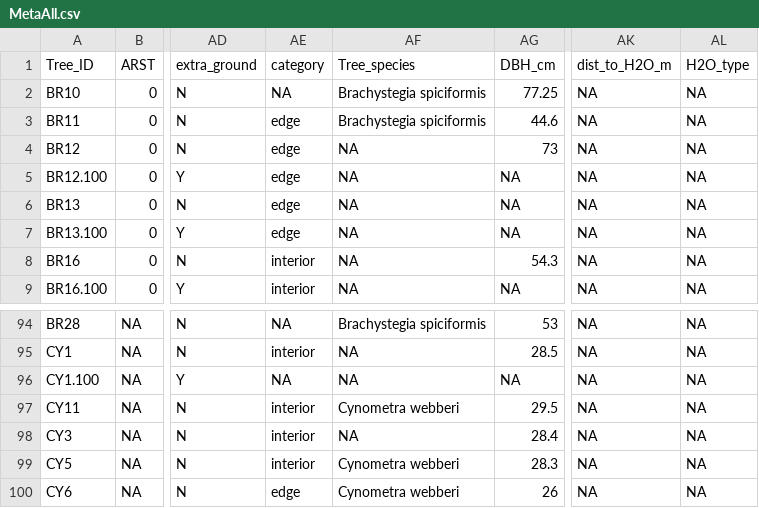
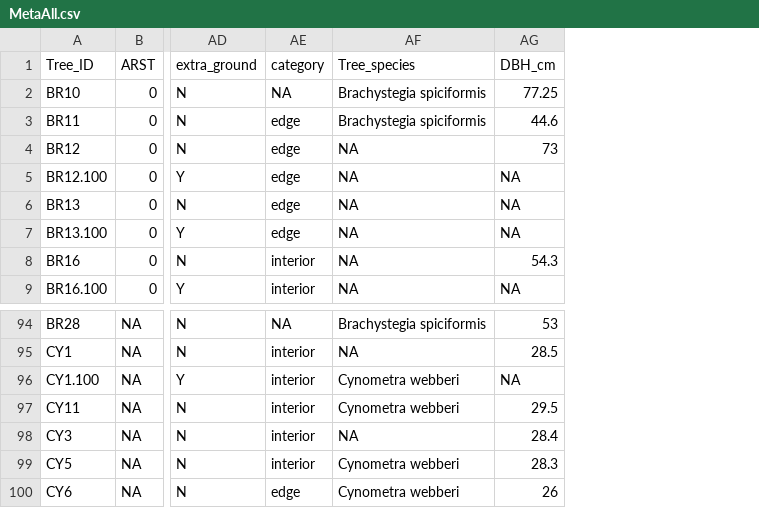
Before and after one commit to JBorden123/ASF, a CSV file: clean_data/MetaAll.csv, drawn as a sheet; only a part is shown, gaps mark what is left out; the diff names each change by its address in the sheet, - before the commit and + after, or states it on an @@ line.

```diff
--- a/clean_data/MetaAll.csv
+++ b/clean_data/MetaAll.csv
-column AK (dist_to_H2O_m), rows 2-9: all NA; rows 94-100: all NA
-column AL (H2O_type), rows 2-9: all NA; rows 94-100: all NA
-AE96 (category): NA
+AE96 (category): interior
-AF96 (Tree_species): NA
+AF96 (Tree_species): Cynometra webberi
```
Also changed, not shown: clean_data/MetaAllBR.csv, clean_data/MetaAllCY.csv, 2 other files.
